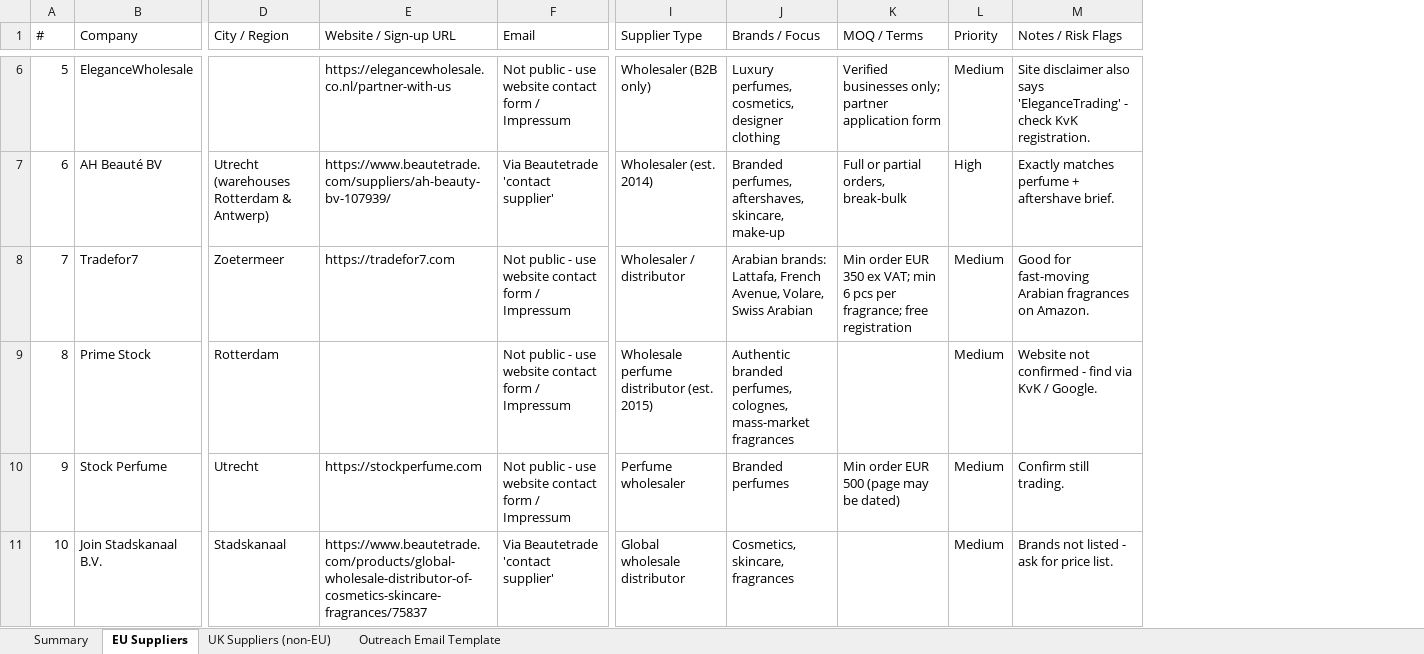
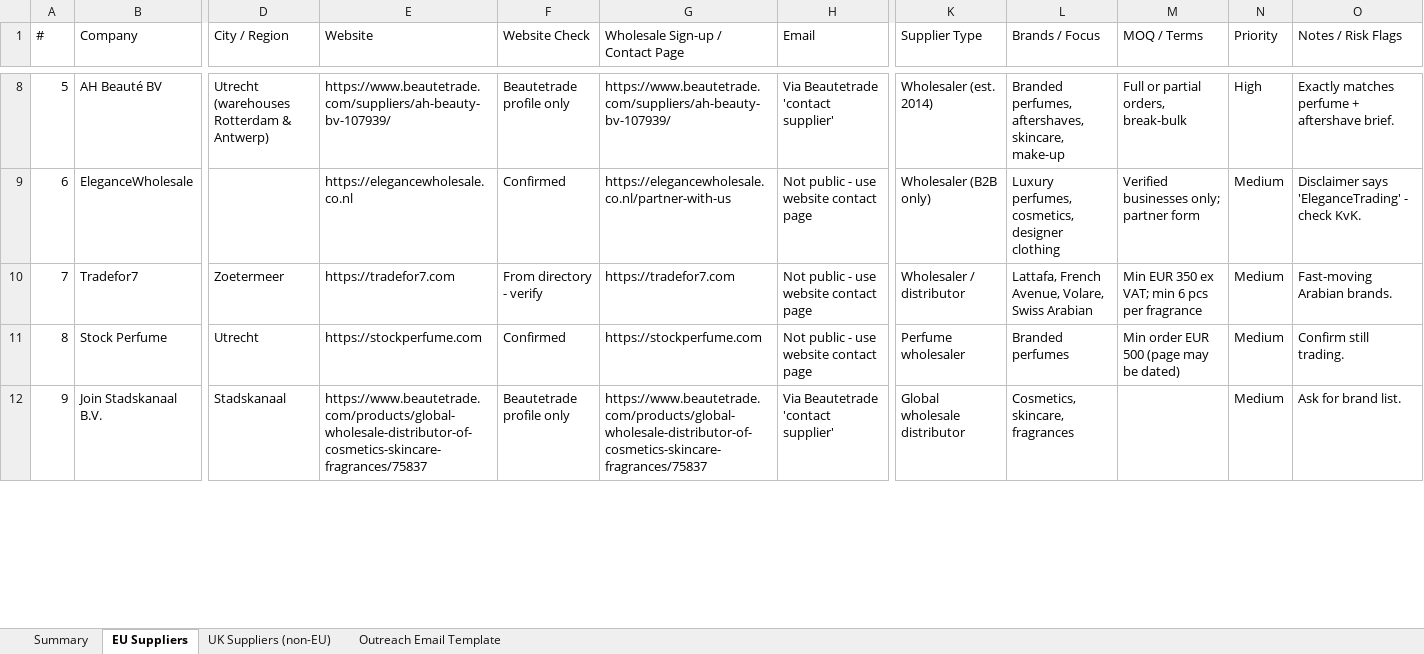
Before and after one commit to rhyscrowson/CrowsonsDistribution, an Excel workbook: sourcing/EU_Perfume_Wholesale_Suppliers.xlsx, sheet EU Suppliers, drawn as a sheet; only a part is shown, gaps mark what is left out; values as stored, in another font and other column widths than the file's, no cell formats; charts and pictures not drawn; removed rows and columns are numbered as before the commit, all else as after; rows hold the shown columns only; the diff covers the shown part only; the diff names each change by its address in the sheet, - before the commit and + after, or states it on an @@ line.

```diff
--- a/sourcing/EU_Perfume_Wholesale_Suppliers.xlsx (sheet EU Suppliers)
+++ b/sourcing/EU_Perfume_Wholesale_Suppliers.xlsx (sheet EU Suppliers)
+column E (Website), row 8: https://www.beautetrade.com/suppliers/ah-beauty-bv-107939/; rows 10-12: https://tradefor7.com | https://stockperfume.com | https://www.beautetrade.com/products/global-wholesale-distributor-of-cosmetics-skincare-fragrances/75837
+column F (Website Check), row 8: Beautetrade profile only; rows 10-12: From directory - verify | Confirmed | Beautetrade profile only
-G1: Website / Sign-up URL
+G1: Wholesale Sign-up / Contact Page
-row 6: 5 | EleganceWholesale |  | https://elegancewholesale.co.nl/partner-with-us | Not public - use website contact form / Impressum | Wholesaler (B2B only) | Luxury perfumes, cosmetics, designer clothing | Verified businesses only; partner application form | Medium | Site disclaimer also says 'EleganceTrading' - check KvK registration.
@@ column A (#) renumbered between rows 8 and 72 @@
+row 9: 6 | EleganceWholesale |  | https://elegancewholesale.co.nl | Confirmed | https://elegancewholesale.co.nl/partner-with-us | Not public - use website contact page | Wholesaler (B2B only) | Luxury perfumes, cosmetics, designer clothing | Verified businesses only; partner form | Medium | Disclaimer says 'EleganceTrading' - check KvK.
-H10 (Email): Not public - use website contact form / Impressum
+H10 (Email): Not public - use website contact page
-L10 (Brands / Focus): Arabian brands: Lattafa, French…
+L10 (Brands / Focus): Lattafa, French…
-M10 (MOQ / Terms): Min order EUR 350 ex VAT; min 6 pcs per fragrance; free registration
+M10 (MOQ / Terms): Min EUR 350 ex VAT; min 6 pcs per fragrance
-O10 (Notes / Risk Flags): Good for fast-moving Arabian fragrances on Amazon.
+O10 (Notes / Risk Flags): Fast-moving Arabian brands.
-row 9: 8 | Prime Stock | Rotterdam |  | Not public - use website contact form / Impressum | Wholesale perfume distributor (est. 2015) | Authentic branded perfumes, colognes, mass-market fragrances |  | Medium | Website not confirmed - find via KvK / Google.
-H11 (Email): Not public - use website contact form / Impressum
+H11 (Email): Not public - use website contact page
-O12 (Notes / Risk Flags): Brands not listed - ask for price list.
+O12 (Notes / Risk Flags): Ask for brand list.
```
Also changed, not shown: 27 added rows, 15 removed rows, 206 edited cells and merged cells elsewhere in this sheet, sheet UK Suppliers (non-EU), sheet Summary, cell formats, formulas that keep their value, charts or pictures.
